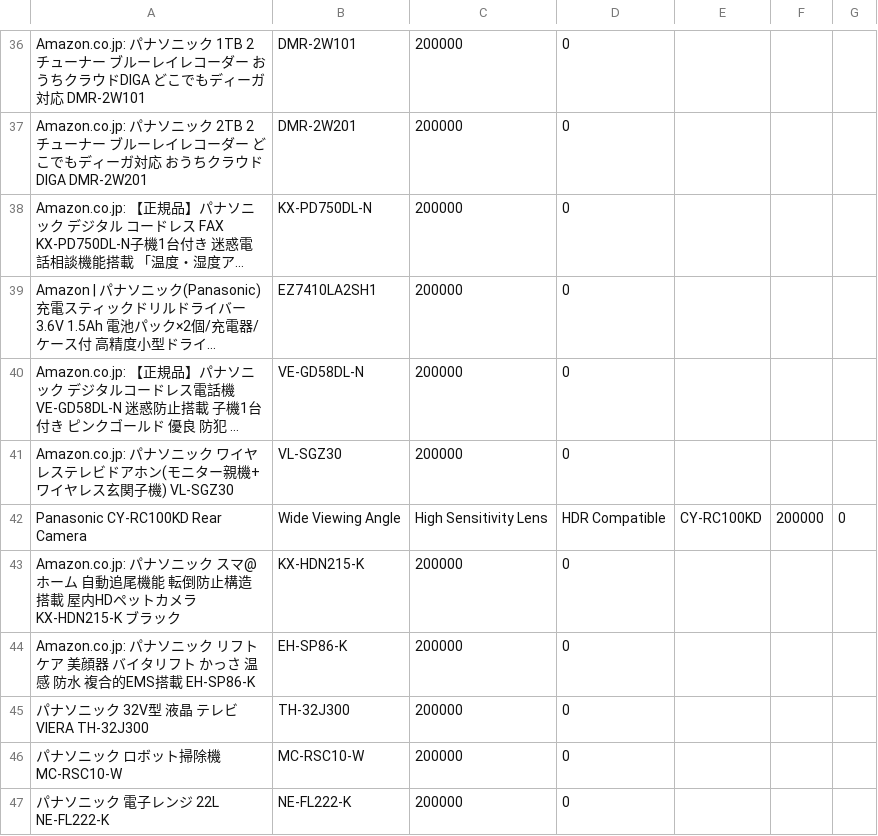
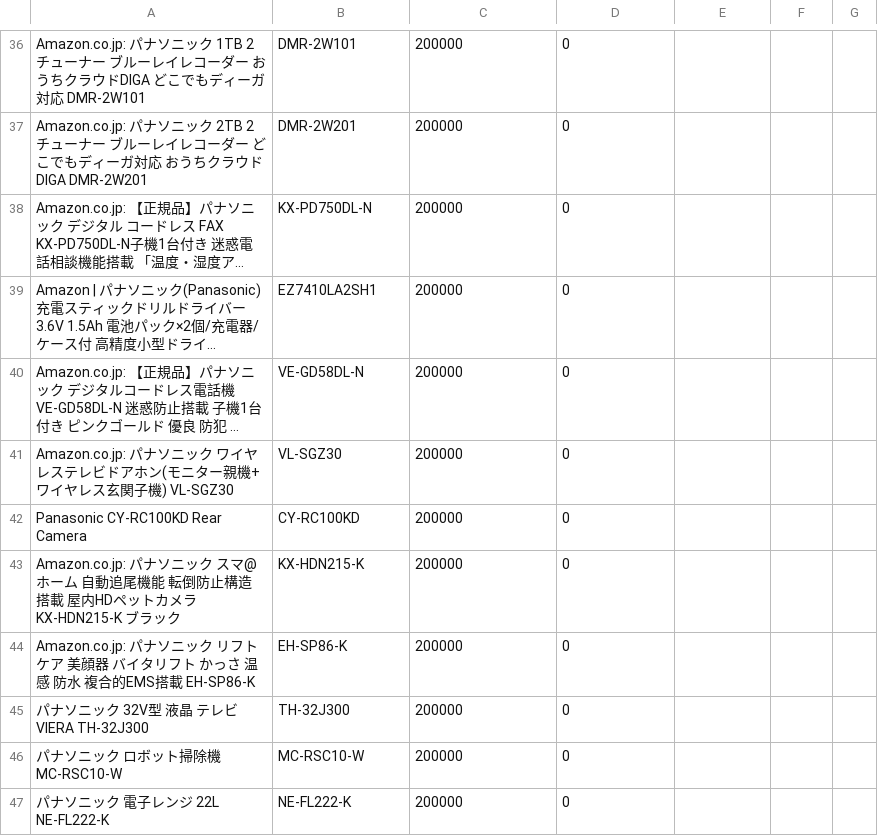
Before and after one commit to rakumawatch1/rakuma-watch1, a CSV file: targets.csv, drawn as a sheet; only a part is shown, gaps mark what is left out; long unchanged cells end in …; the diff names each change by its address in the sheet, - before the commit and + after, or states it on an @@ line.

Commit message:
Update targets.csv

```diff
--- a/targets.csv
+++ b/targets.csv
-B42: Wide Viewing Angle
+B42: CY-RC100KD
-C42: High Sensitivity Lens
+C42: 200000
-D42: HDR Compatible
+D42: 0
-E42: CY-RC100KD
+E42: (empty)
-F42: 200000
+F42: (empty)
-G42: 0
+G42: (empty)
```
